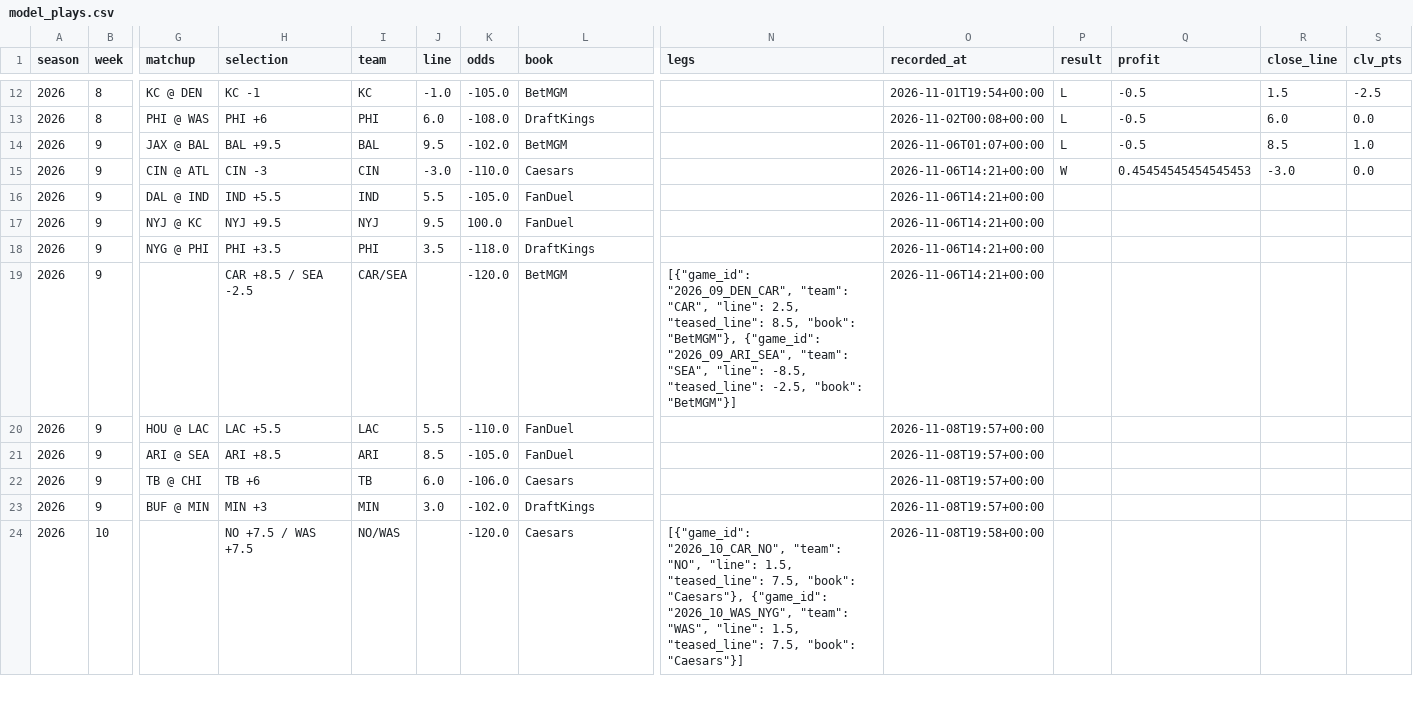
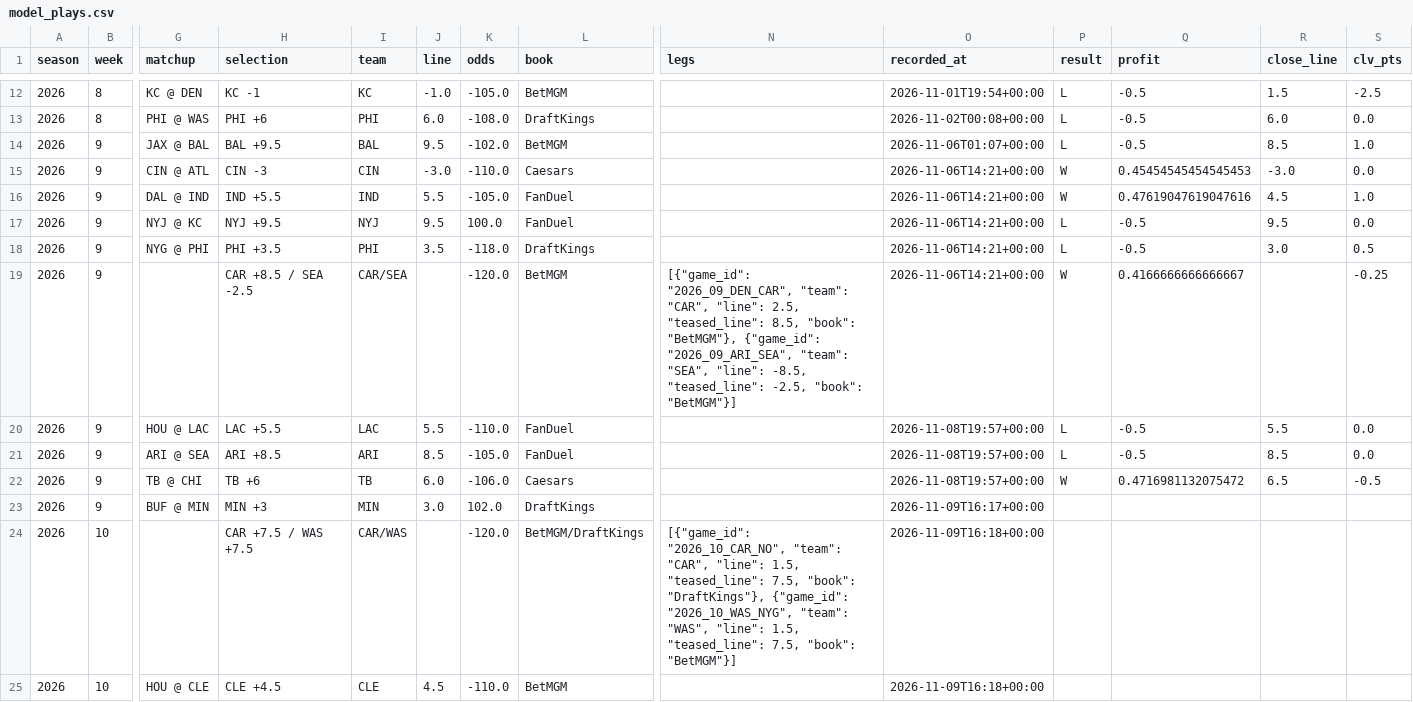
Before and after one commit to barrca12-rgb/NFL, a CSV file: bets/model_plays.csv, drawn as a sheet; only a part is shown, gaps mark what is left out; rows hold the shown columns only; the diff covers the shown part only; the diff names each change by its address in the sheet, - before the commit and + after, or states it on an @@ line.

```diff
--- a/bets/model_plays.csv
+++ b/bets/model_plays.csv
-P16 (result): (empty)
+P16 (result): W
-Q16 (profit): (empty)
+Q16 (profit): 0.47619047619047616
-R16 (close_line): (empty)
+R16 (close_line): 4.5
-S16 (clv_pts): (empty)
+S16 (clv_pts): 1.0
-P17:P18 (result): (empty)
+P17:P18 (result): L
-Q17:Q18 (profit): (empty)
+Q17:Q18 (profit): -0.5
-R17 (close_line): (empty)
+R17 (close_line): 9.5
-S17 (clv_pts): (empty)
+S17 (clv_pts): 0.0
-R18 (close_line): (empty)
+R18 (close_line): 3.0
-S18 (clv_pts): (empty)
+S18 (clv_pts): 0.5
-P19 (result): (empty)
+P19 (result): W
-Q19 (profit): (empty)
+Q19 (profit): 0.4166666666666667
-S19 (clv_pts): (empty)
+S19 (clv_pts): -0.25
-P20:P21 (result): (empty)
+P20:P21 (result): L
-Q20:Q21 (profit): (empty)
+Q20:Q21 (profit): -0.5
-R20 (close_line): (empty)
+R20 (close_line): 5.5
-S20:S21 (clv_pts): (empty)
+S20:S21 (clv_pts): 0.0
-R21 (close_line): (empty)
+R21 (close_line): 8.5
-P22 (result): (empty)
+P22 (result): W
-Q22 (profit): (empty)
+Q22 (profit): 0.4716981132075472
-R22 (close_line): (empty)
+R22 (close_line): 6.5
-S22 (clv_pts): (empty)
+S22 (clv_pts): -0.5
-K23 (odds): -102.0
+K23 (odds): 102.0
-O23 (recorded_at): 2026-11-08T19:57+00:00
+O23 (recorded_at): 2026-11-09T16:17+00:00
-H24 (selection): NO +7.5 / WAS +7.5
+H24 (selection): CAR +7.5 / WAS +7.5
-I24 (team): NO/WAS
+I24 (team): CAR/WAS
-L24 (book): Caesars
+L24 (book): BetMGM/DraftKings
-N24 (legs): …"2026_10_CAR_NO", "team": "NO", "line": 1.5, "teased_line": 7.5, "book": "Caesars"}, {"game_id": "2026_10_WAS_NYG", "team": "WAS", "line": 1.5, "teased_line": 7.5, "book": "Caesars"}]
+N24 (legs): …"2026_10_CAR_NO", "team": "CAR", "line": 1.5, "teased_line": 7.5, "book": "DraftKings"}, {"game_id": "2026_10_WAS_NYG", "team": "WAS", "line": 1.5, "teased_line": 7.5, "book": "BetMGM"}]
-O24 (recorded_at): 2026-11-08T19:58+00:00
+O24 (recorded_at): 2026-11-09T16:18+00:00
+row 25: 2026 | 10 | HOU @ CLE | CLE +4.5 | CLE | 4.5 | -110.0 | BetMGM |  | 2026-11-09T16:18+00:00
```
Also changed, not shown: 2 added rows and 19 edited cells elsewhere in this file, 9 other files.
